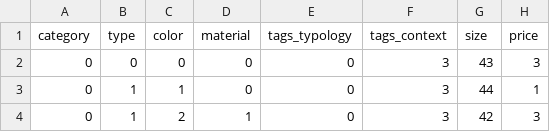
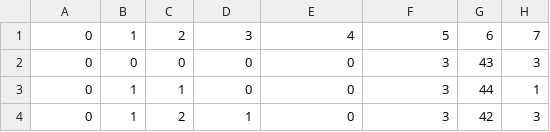
Before and after one commit to Leonardo-Michelazzo/LLama-AI, a CSV file: categorizzatore/Armani.csv, drawn as a sheet; only a part is shown; removed rows and columns are numbered as before the commit, all else as after; the diff names each change by its address in the sheet, - before the commit and + after, or states it on an @@ line.

Commit message:
change header

```diff
--- a/categorizzatore/Armani.csv
+++ b/categorizzatore/Armani.csv
-row 1: category | type | color | material | tags_typology | tags_context | size | price
+row 1: 0 | 1 | 2 | 3 | 4 | 5 | 6 | 7
```
